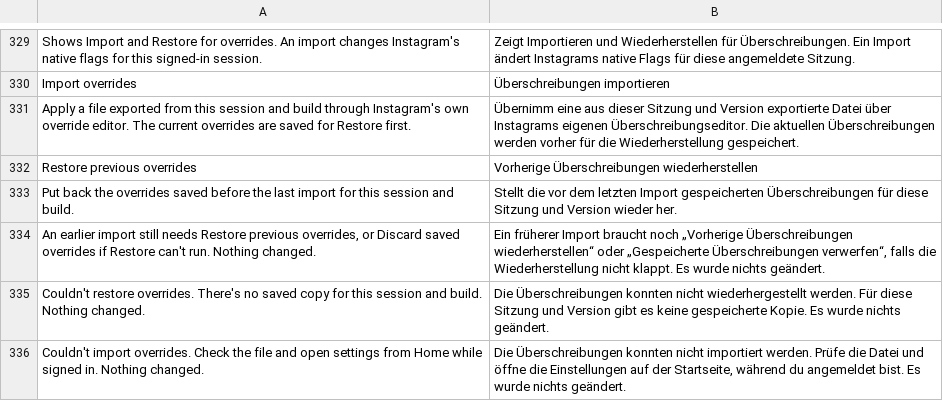
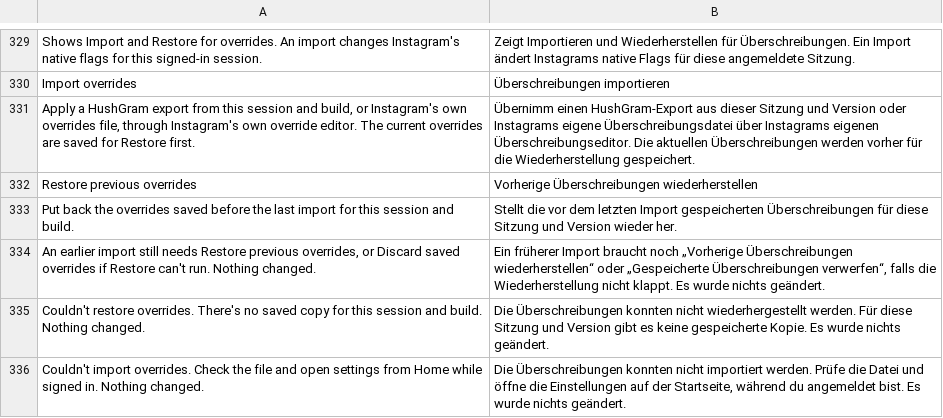
Before and after one commit to Chazy12/HushGram, a TSV file: extensions/shared/library/src/main/l10n/de.tsv, drawn as a sheet; only a part is shown, gaps mark what is left out.

```diff
--- a/extensions/shared/library/src/main/l10n/de.tsv
+++ b/extensions/shared/library/src/main/l10n/de.tsv
@@ -330,3 +330,3 @@ Shows Import and Restore for overrides. An import changes Instagram's native fla
 Import overrides	Überschreibungen importieren
-Apply a file exported from this session and build through Instagram's own override editor. The current overrides are saved for Restore first.	Übernimm eine aus dieser Sitzung und Version exportierte Datei über Instagrams eigenen Überschreibungseditor. Die aktuellen Überschreibungen werden vorher für die Wiederherstellung gespeichert.
+Apply a HushGram export from this session and build, or Instagram's own overrides file, through Instagram's own override editor. The current overrides are saved for Restore first.	Übernimm einen HushGram-Export aus dieser Sitzung und Version oder Instagrams eigene Überschreibungsdatei über Instagrams eigenen Überschreibungseditor. Die aktuellen Überschreibungen werden vorher für die Wiederherstellung gespeichert.
 Restore previous overrides	Vorherige Überschreibungen wiederherstellen
```
Also changed, not shown: extensions/shared/library/src/main/l10n/es.tsv, extensions/shared/library/src/main/l10n/in.tsv, 6 other files.
